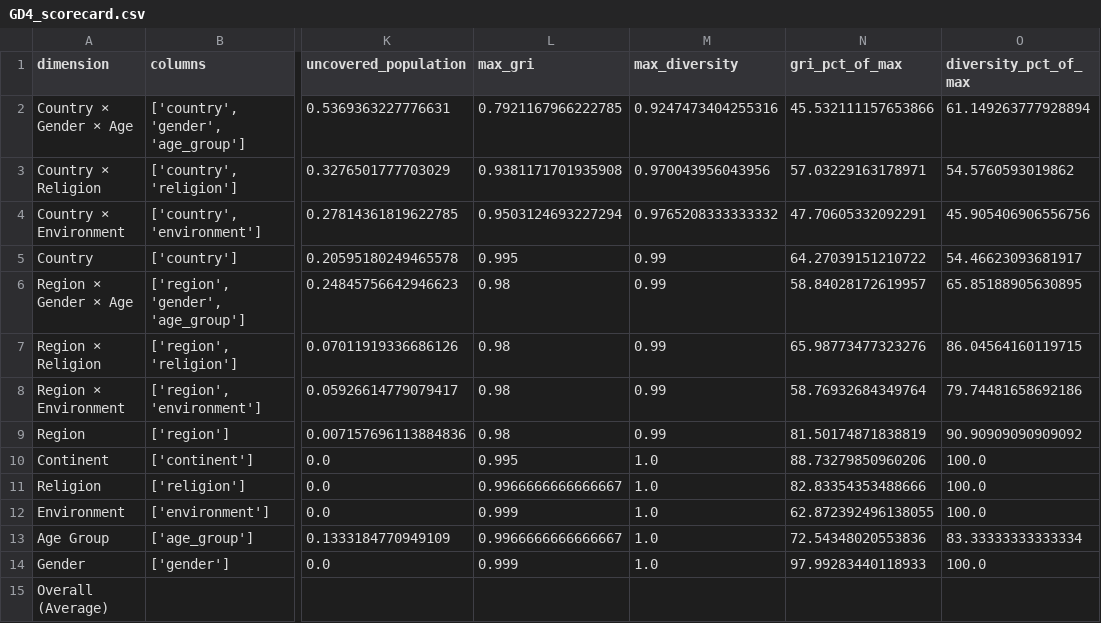
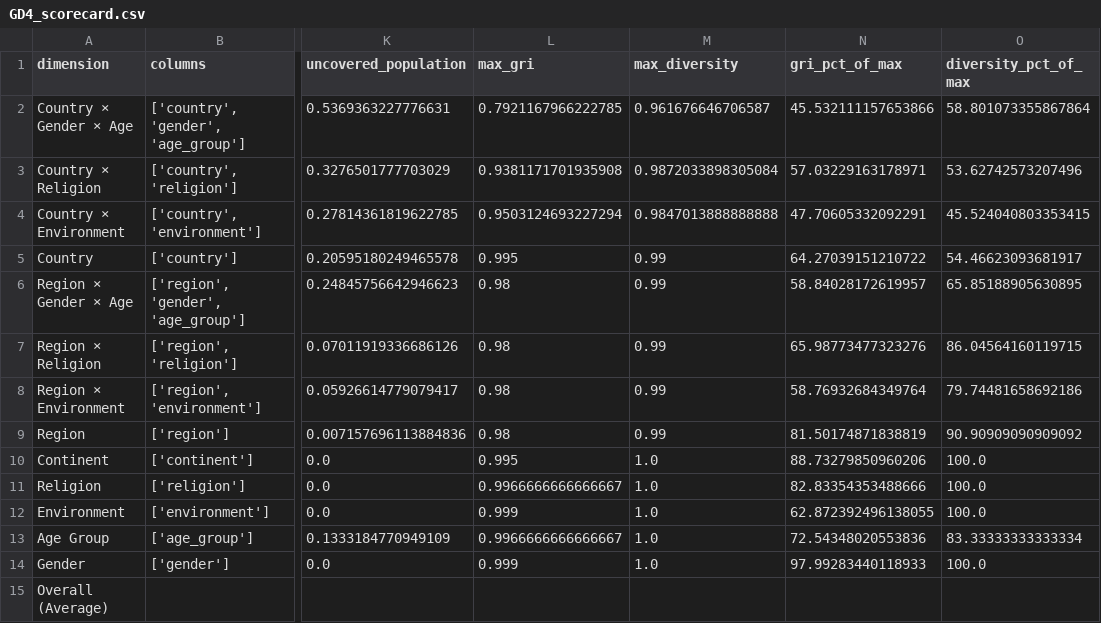
Before and after one commit to collect-intel/gri, a CSV file: analysis_output/scorecards/GD4_scorecard.csv, drawn as a sheet; only a part is shown, gaps mark what is left out; the diff names each change by its address in the sheet, - before the commit and + after, or states it on an @@ line.

```diff
--- a/analysis_output/scorecards/GD4_scorecard.csv
+++ b/analysis_output/scorecards/GD4_scorecard.csv
-M2 (max_diversity): 0.9247473404255316
+M2 (max_diversity): 0.961676646706587
-O2 (diversity_pct_of_max): 61.149263777928894
+O2 (diversity_pct_of_max): 58.801073355867864
-M3 (max_diversity): 0.970043956043956
+M3 (max_diversity): 0.9872033898305084
-O3 (diversity_pct_of_max): 54.5760593019862
+O3 (diversity_pct_of_max): 53.62742573207496
-M4 (max_diversity): 0.9765208333333332
+M4 (max_diversity): 0.9847013888888888
-O4 (diversity_pct_of_max): 45.905406906556756
+O4 (diversity_pct_of_max): 45.524040803353415
```
Also changed, not shown: analysis_output/scorecards/GD1_scorecard.csv, analysis_output/scorecards/GD2_scorecard.csv, 18 other files.
